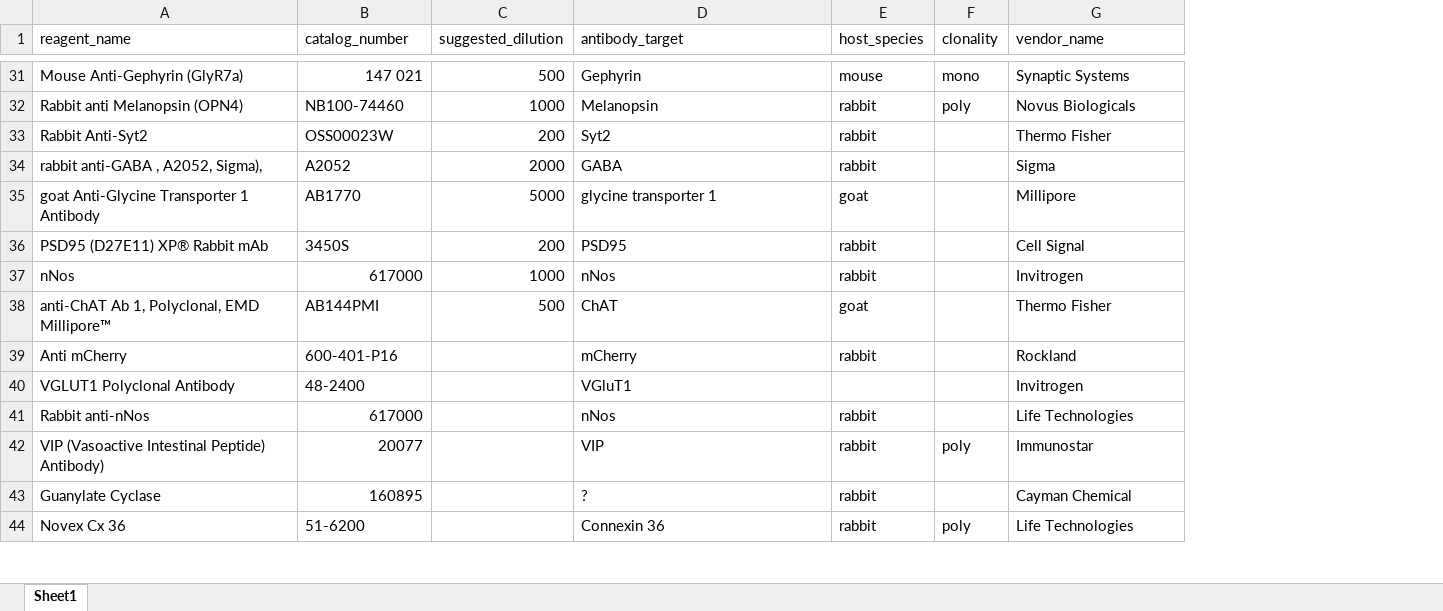
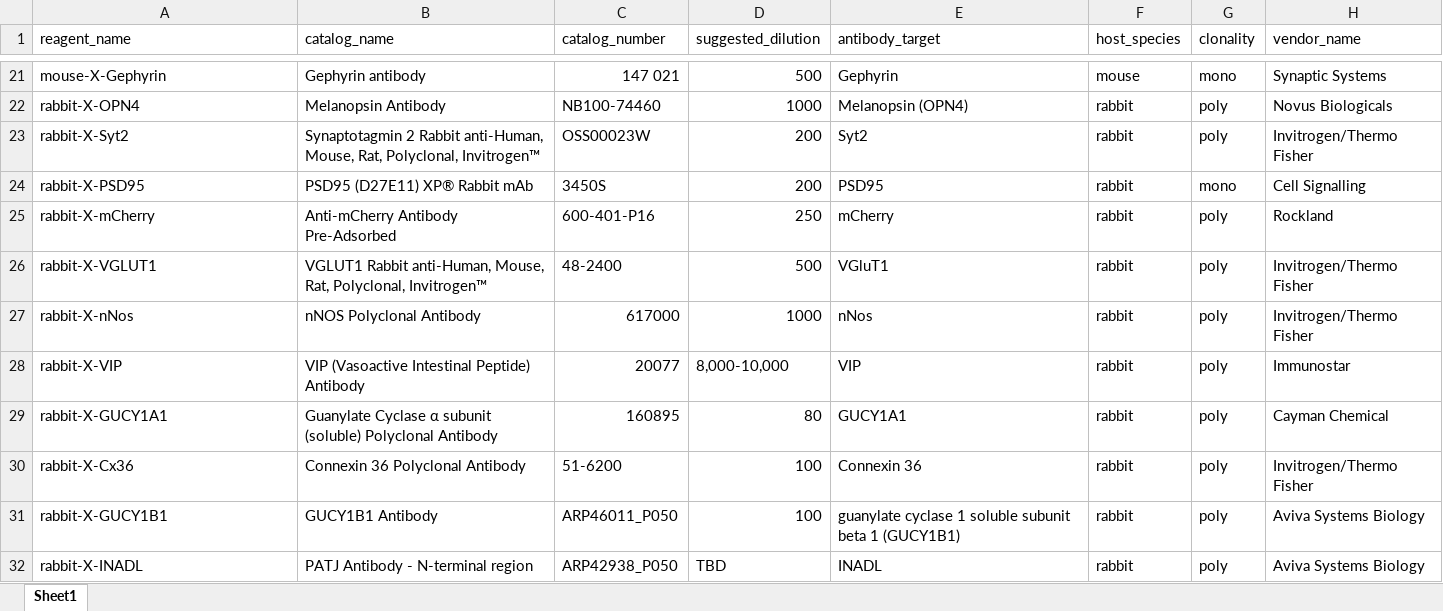
Before and after one commit to SchwartzNU/DJ_schwartzlab, an Excel workbook: Lookup_table_spreadsheets/sln_tissue__Antibody.xlsx, sheet Sheet1, drawn as a sheet; only a part is shown, gaps mark what is left out; values as stored, in another font and other column widths than the file's, no cell formats; removed rows and columns are numbered as before the commit, all else as after; the diff covers the shown part only; the diff names each change by its address in the sheet, - before the commit and + after, or states it on an @@ line.

```diff
--- a/Lookup_table_spreadsheets/sln_tissue__Antibody.xlsx (sheet Sheet1)
+++ b/Lookup_table_spreadsheets/sln_tissue__Antibody.xlsx (sheet Sheet1)
+column B (catalog_name), rows 21-25: Gephyrin antibody | Melanopsin Antibody | Synaptotagmin 2 Rabbit anti-Human, Mouse, Rat, Polyclonal, Invitrogen™ | PSD95 (D27E11) XP® Rabbit mAb | Anti-mCherry Antibody Pre-Adsorbed; rows 27-28: nNOS Polyclonal Antibody | VIP (Vasoactive Intestinal Peptide) Antibody; row 30: Connexin 36 Polyclonal Antibody
-A21 (reagent_name): Mouse Anti-Gephyrin (GlyR7a)
+A21 (reagent_name): mouse-X-Gephyrin
-A22 (reagent_name): Rabbit anti Melanopsin (OPN4)
+A22 (reagent_name): rabbit-X-OPN4
-E22 (antibody_target): Melanopsin
+E22 (antibody_target): Melanopsin (OPN4)
-A23 (reagent_name): Rabbit Anti-Syt2
+A23 (reagent_name): rabbit-X-Syt2
-G23 (clonality): (empty)
+G23 (clonality): poly
-H23 (vendor_name): Thermo Fisher
+H23 (vendor_name): Invitrogen/Thermo Fisher
-row 34: rabbit anti-GABA , A2052, Sigma), | A2052 | 2000 | GABA | rabbit |  | Sigma
-row 35: goat Anti-Glycine Transporter 1 Antibody | AB1770 | 5000 | glycine transporter 1 | goat |  | Millipore
-A24 (reagent_name): PSD95 (D27E11) XP® Rabbit mAb
+A24 (reagent_name): rabbit-X-PSD95
-G24 (clonality): (empty)
+G24 (clonality): mono
-H24 (vendor_name): Cell Signal
+H24 (vendor_name): Cell Signalling
-row 37: nNos | 617000 | 1000 | nNos | rabbit |  | Invitrogen
-row 38: anti-ChAT Ab 1, Polyclonal, EMD Millipore™ | AB144PMI | 500 | ChAT | goat |  | Thermo Fisher
-A25 (reagent_name): Anti mCherry
+A25 (reagent_name): rabbit-X-mCherry
-D25 (suggested_dilution): (empty)
+D25 (suggested_dilution): 250
-G25 (clonality): (empty)
+G25 (clonality): poly
-row 40: VGLUT1 Polyclonal Antibody | 48-2400 |  | VGluT1 |  |  | Invitrogen
+row 26: rabbit-X-VGLUT1 | VGLUT1 Rabbit anti-Human, Mouse, Rat, Polyclonal, Invitrogen™ | 48-2400 | 500 | VGluT1 | rabbit | poly | Invitrogen/Thermo Fisher
-A27 (reagent_name): Rabbit anti-nNos
+A27 (reagent_name): rabbit-X-nNos
-D27 (suggested_dilution): (empty)
+D27 (suggested_dilution): 1000
-G27 (clonality): (empty)
+G27 (clonality): poly
-H27 (vendor_name): Life Technologies
+H27 (vendor_name): Invitrogen/Thermo Fisher
-A28 (reagent_name): VIP (Vasoactive Intestinal Peptide) Antibody)
+A28 (reagent_name): rabbit-X-VIP
-D28 (suggested_dilution): (empty)
+D28 (suggested_dilution): 8,000-10,000
-row 43: Guanylate Cyclase | 160895 |  | ? | rabbit |  | Cayman Chemical
+row 29: rabbit-X-GUCY1A1 | Guanylate Cyclase α subunit (soluble) Polyclonal Antibody | 160895 | 80 | GUCY1A1 | rabbit | poly | Cayman Chemical
-A30 (reagent_name): Novex Cx 36
+A30 (reagent_name): rabbit-X-Cx36
-D30 (suggested_dilution): (empty)
+D30 (suggested_dilution): 100
-H30 (vendor_name): Life Technologies
+H30 (vendor_name): Invitrogen/Thermo Fisher
+row 31: rabbit-X-GUCY1B1 | GUCY1B1 Antibody | ARP46011_P050 | 100 | guanylate cyclase 1 soluble subunit beta 1 (GUCY1B1) | rabbit | poly | Aviva Systems Biology
+row 32: rabbit-X-INADL | PATJ Antibody - N-terminal region | ARP42938_P050 | TBD | INADL | rabbit | poly | Aviva Systems Biology
```
Also changed, not shown: 31 added rows, 11 removed rows and 62 edited cells elsewhere in this sheet, cell formats, Lookup_table_spreadsheets/sln_tissue__FluorescentReagent.xlsx, 5 other files.
